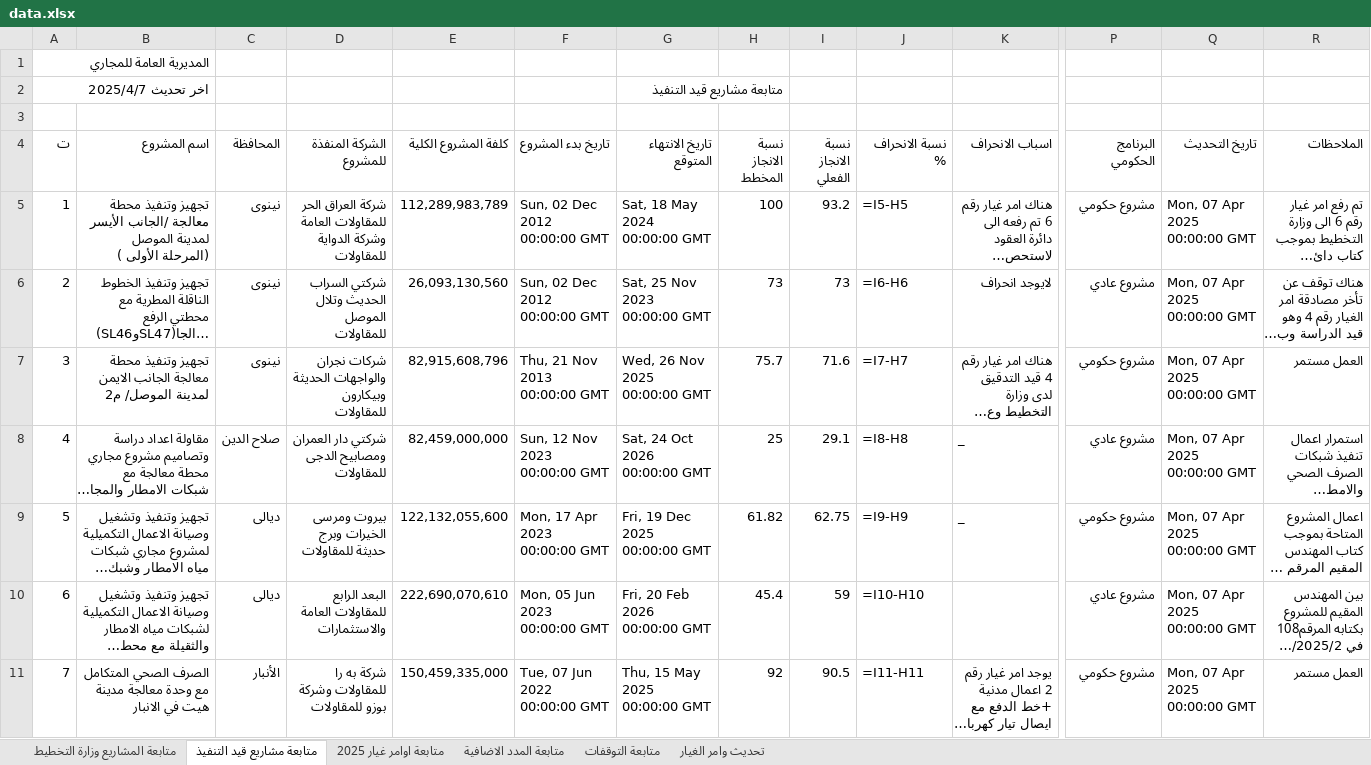
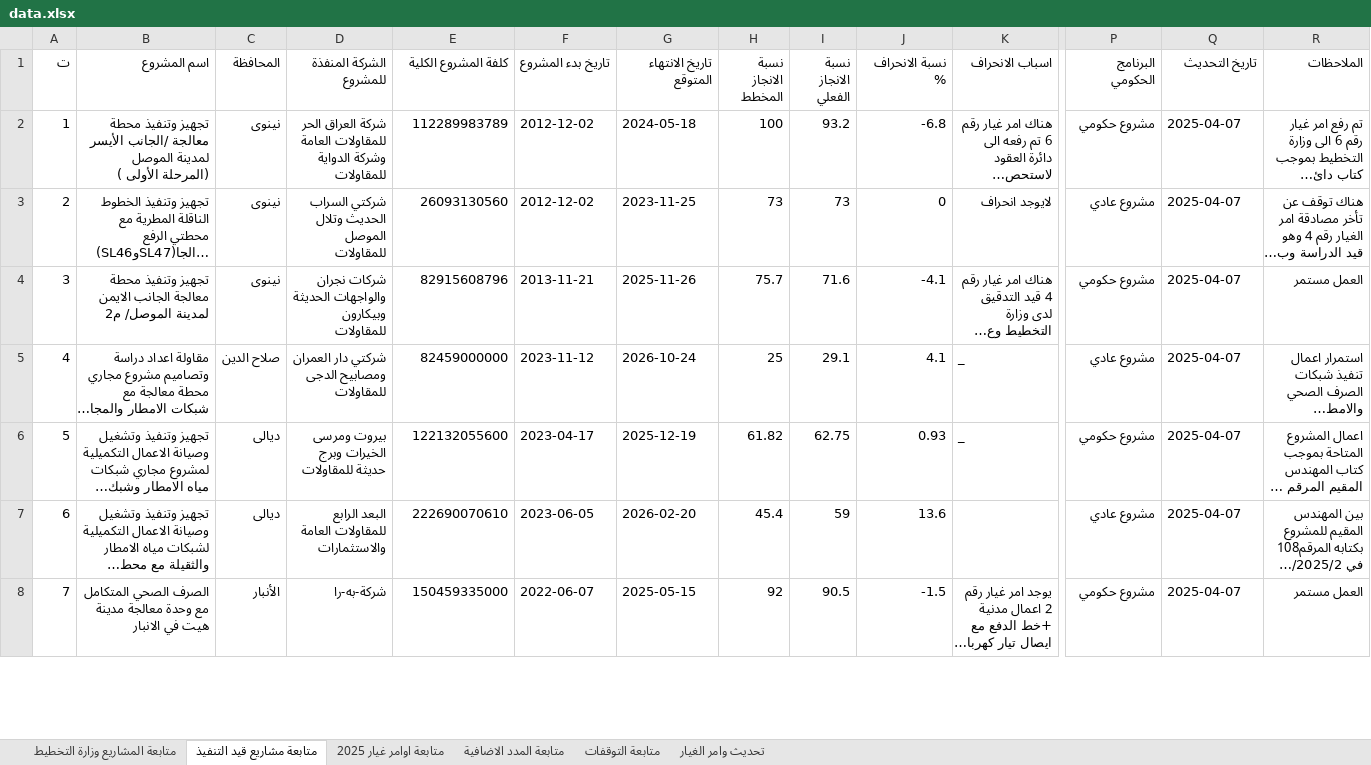
Before and after one commit to gmoch-g/mochmoch, an Excel workbook: data.xlsx, sheet متابعة مشاريع قيد التنفيذ, drawn as a sheet; only a part is shown, gaps mark what is left out; long unchanged cells end in …; values as stored, in another font and other column widths than the file's, no cell formats; formulas without a stored value are shown as written; conditional formats and table styles not drawn; removed rows and columns are numbered as before the commit, all else as after; rows hold the shown columns only; the diff covers the shown part only; the diff names each change by its address in the sheet, - before the commit and + after, or states it on an @@ line.

```diff
--- a/data.xlsx (sheet متابعة مشاريع قيد التنفيذ)
+++ b/data.xlsx (sheet متابعة مشاريع قيد التنفيذ)
-row 1: المديرية العامة للمجاري
-row 2: اخر تحديث 2025/4/7 |  |  |  |  |  | متابعة مشاريع قيد التنفيذ
-row 3: (empty)
-E2 (كلفة المشروع الكلية): 112,289,983,789
+E2 (كلفة المشروع الكلية): 112289983789
-F2:F3 (تاريخ بدء المشروع): Sun, 02 Dec 2012 00:00:00 GMT
+F2:F3 (تاريخ بدء المشروع): 2012-12-02
-G2 (تاريخ الانتهاء المتوقع): Sat, 18 May 2024 00:00:00 GMT
+G2 (تاريخ الانتهاء المتوقع): 2024-05-18
-J2 (نسبة الانحراف %): =I5-H5
+J2 (نسبة الانحراف %): -6.8
-Q2:Q8 (تاريخ التحديث): Mon, 07 Apr 2025 00:00:00 GMT
+Q2:Q8 (تاريخ التحديث): 2025-04-07
-E3 (كلفة المشروع الكلية): 26,093,130,560
+E3 (كلفة المشروع الكلية): 26093130560
-G3 (تاريخ الانتهاء المتوقع): Sat, 25 Nov 2023 00:00:00 GMT
+G3 (تاريخ الانتهاء المتوقع): 2023-11-25
-J3 (نسبة الانحراف %): =I6-H6
+J3 (نسبة الانحراف %): 0
-E4 (كلفة المشروع الكلية): 82,915,608,796
+E4 (كلفة المشروع الكلية): 82915608796
-F4 (تاريخ بدء المشروع): Thu, 21 Nov 2013 00:00:00 GMT
+F4 (تاريخ بدء المشروع): 2013-11-21
-G4 (تاريخ الانتهاء المتوقع): Wed, 26 Nov 2025 00:00:00 GMT
+G4 (تاريخ الانتهاء المتوقع): 2025-11-26
-J4 (نسبة الانحراف %): =I7-H7
+J4 (نسبة الانحراف %): -4.1
-E5 (كلفة المشروع الكلية): 82,459,000,000
+E5 (كلفة المشروع الكلية): 82459000000
-F5 (تاريخ بدء المشروع): Sun, 12 Nov 2023 00:00:00 GMT
+F5 (تاريخ بدء المشروع): 2023-11-12
-G5 (تاريخ الانتهاء المتوقع): Sat, 24 Oct 2026 00:00:00 GMT
+G5 (تاريخ الانتهاء المتوقع): 2026-10-24
-J5 (نسبة الانحراف %): =I8-H8
+J5 (نسبة الانحراف %): 4.1
-E6 (كلفة المشروع الكلية): 122,132,055,600
+E6 (كلفة المشروع الكلية): 122132055600
-F6 (تاريخ بدء المشروع): Mon, 17 Apr 2023 00:00:00 GMT
+F6 (تاريخ بدء المشروع): 2023-04-17
-G6 (تاريخ الانتهاء المتوقع): Fri, 19 Dec 2025 00:00:00 GMT
+G6 (تاريخ الانتهاء المتوقع): 2025-12-19
-J6 (نسبة الانحراف %): =I9-H9
+J6 (نسبة الانحراف %): 0.93
-E7 (كلفة المشروع الكلية): 222,690,070,610
+E7 (كلفة المشروع الكلية): 222690070610
-F7 (تاريخ بدء المشروع): Mon, 05 Jun 2023 00:00:00 GMT
+F7 (تاريخ بدء المشروع): 2023-06-05
-G7 (تاريخ الانتهاء المتوقع): Fri, 20 Feb 2026 00:00:00 GMT
+G7 (تاريخ الانتهاء المتوقع): 2026-02-20
-J7 (نسبة الانحراف %): =I10-H10
+J7 (نسبة الانحراف %): 13.6
-D8 (الشركة المنفذة للمشروع): شركة به را للمقاولات وشركة بوزو للمقاولات
+D8 (الشركة المنفذة للمشروع): شركة-به-را
-E8 (كلفة المشروع الكلية): 150,459,335,000
+E8 (كلفة المشروع الكلية): 150459335000
-F8 (تاريخ بدء المشروع): Tue, 07 Jun 2022 00:00:00 GMT
+F8 (تاريخ بدء المشروع): 2022-06-07
-G8 (تاريخ الانتهاء المتوقع): Thu, 15 May 2025 00:00:00 GMT
+G8 (تاريخ الانتهاء المتوقع): 2025-05-15
-J8 (نسبة الانحراف %): =I11-H11
+J8 (نسبة الانحراف %): -1.5
```
Also changed, not shown: 155 edited cells elsewhere in this sheet, sheet متابعة المشاريع وزارة التخطيط, sheet متابعة اوامر غيار 2025, sheet تحديث وامر الغيار, sheet متابعة المدد الاضافية, sheet متابعة التوقفات, cell formats, hidden cells, تقدم العمل.xlsx, 3 other files.
